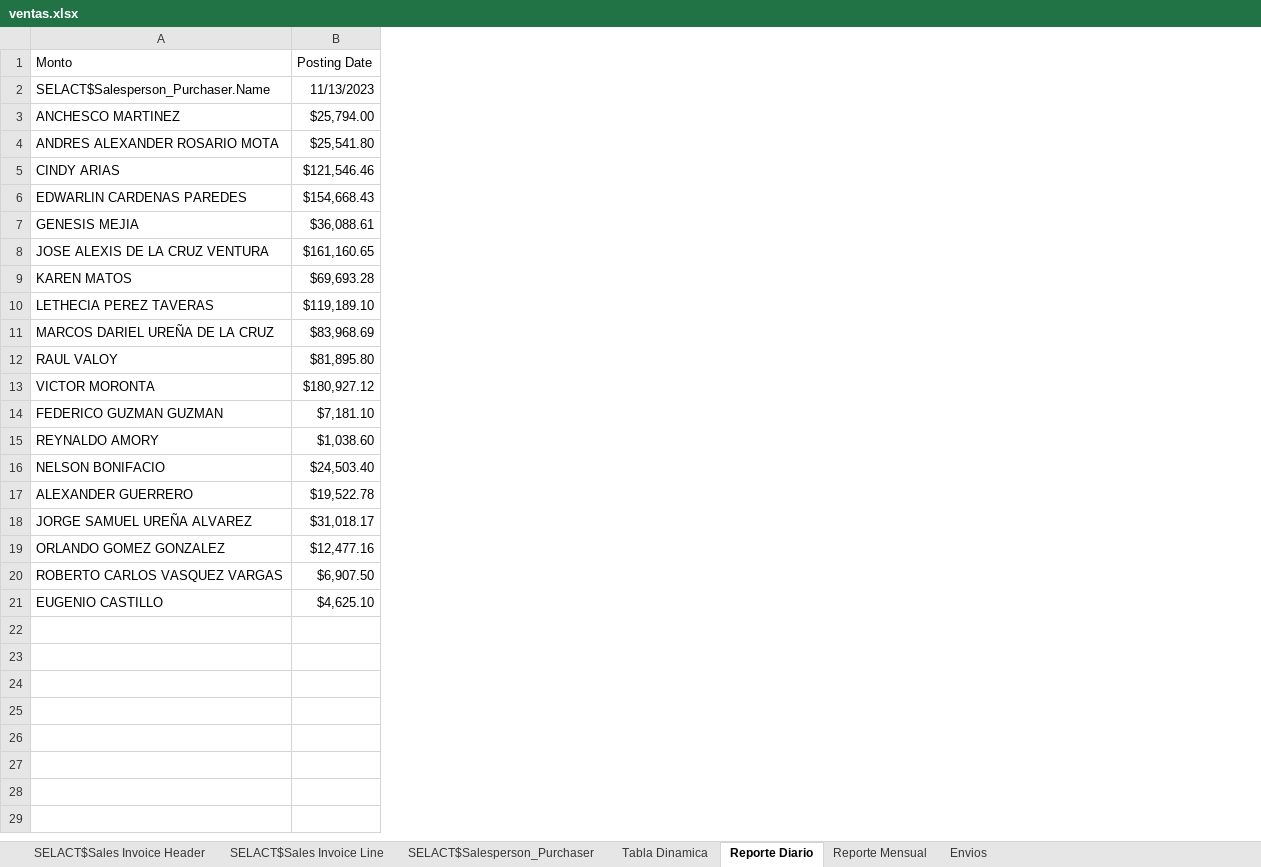
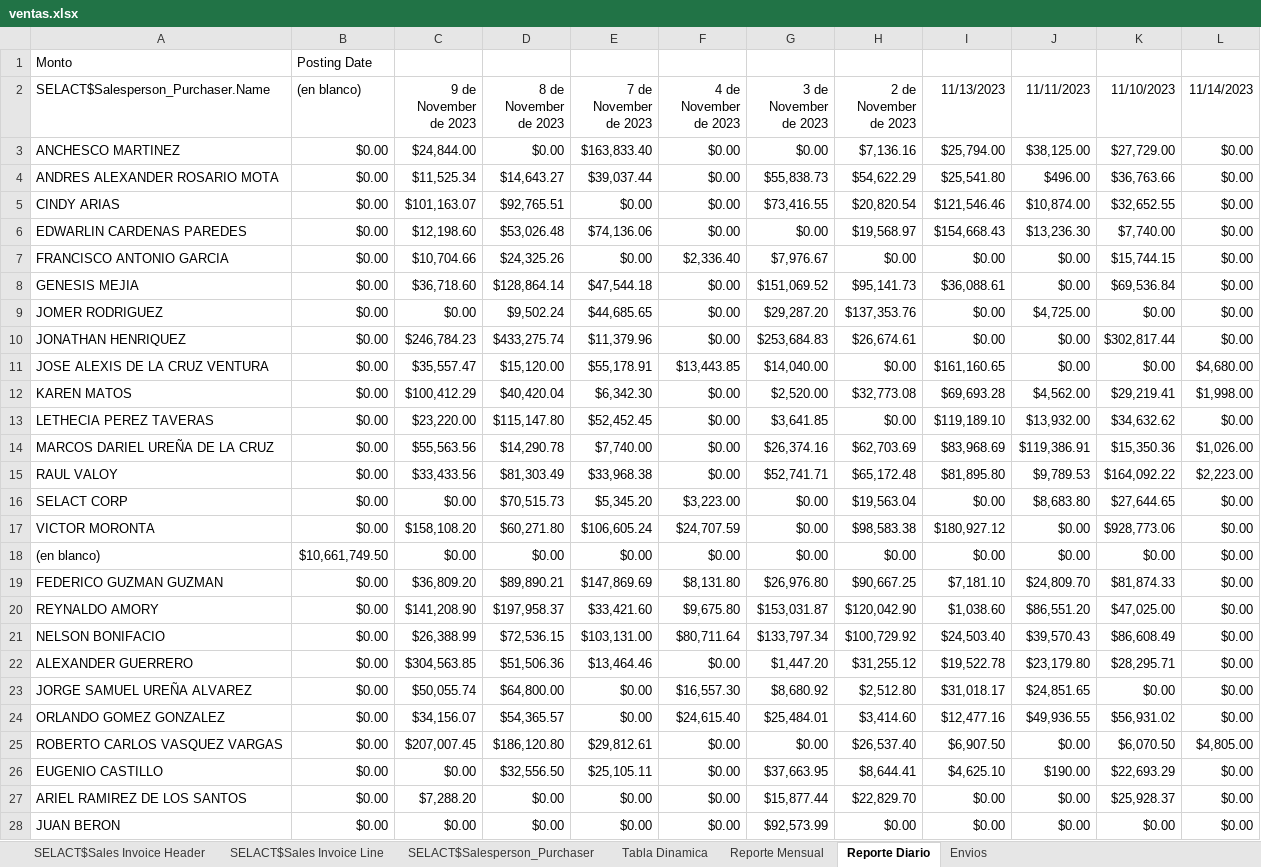
Before and after one commit to CodeDrTech/DevelopPython, an Excel workbook: Ventas Selact/ventas.xlsx, sheet Reporte Diario, drawn as a sheet; values as stored, in another font and other column widths than the file's, no borders; charts and pictures not drawn; addresses are those after the commit; the diff names each change by its address in the sheet, - before the commit and + after, or states it on an @@ line.

```diff
--- a/Ventas Selact/ventas.xlsx (sheet Reporte Diario)
+++ b/Ventas Selact/ventas.xlsx (sheet Reporte Diario)
@@ sheet tab order changed: SELACT$Sales Invoice Header | SELACT$Sales Invoice Line | SELACT$Salesperson_Purchaser | Tabla Dinamica | Reporte Mensual | Reporte Diario | Envios @@
+column B ((en blanco)), row 1: Posting Date; rows 3-6: all $0.00; row 8: $0.00; rows 11-15: all $0.00; row 17: $0.00; rows 19-26: all $0.00
+column C (9 de November de 2023), rows 3-6: $24,844.00 | $11,525.34 | $101,163.07 | $12,198.60; row 8: $36,718.60; rows 11-15: $35,557.47 | $100,412.29 | $23,220.00 | $55,563.56 | $33,433.56; row 17: $158,108.20; rows 19-26: $36,809.20 | $141,208.90 | $26,388.99 | $304,563.85 | $50,055.74 | $34,156.07 | $207,007.45 | $0.00
+column D (8 de November de 2023), rows 3-6: $0.00 | $14,643.27 | $92,765.51 | $53,026.48; row 8: $128,864.14; rows 11-15: $15,120.00 | $40,420.04 | $115,147.80 | $14,290.78 | $81,303.49; row 17: $60,271.80; rows 19-26: $89,890.21 | $197,958.37 | $72,536.15 | $51,506.36 | $64,800.00 | $54,365.57 | $186,120.80 | $32,556.50
+column E (7 de November de 2023), rows 3-6: $163,833.40 | $39,037.44 | $0.00 | $74,136.06; row 8: $47,544.18; rows 11-15: $55,178.91 | $6,342.30 | $52,452.45 | $7,740.00 | $33,968.38; row 17: $106,605.24; rows 19-26: $147,869.69 | $33,421.60 | $103,131.00 | $13,464.46 | $0.00 | $0.00 | $29,812.61 | $25,105.11
+column F (4 de November de 2023), rows 3-6: all $0.00; row 8: $0.00; rows 11-15: $13,443.85 | $0.00 | $0.00 | $0.00 | $0.00; row 17: $24,707.59; rows 19-26: $8,131.80 | $9,675.80 | $80,711.64 | $0.00 | $16,557.30 | $24,615.40 | $0.00 | $0.00
+column G (3 de November de 2023), rows 3-6: $0.00 | $55,838.73 | $73,416.55 | $0.00; row 8: $151,069.52; rows 11-15: $14,040.00 | $2,520.00 | $3,641.85 | $26,374.16 | $52,741.71; row 17: $0.00; rows 19-26: $26,976.80 | $153,031.87 | $133,797.34 | $1,447.20 | $8,680.92 | $25,484.01 | $0.00 | $37,663.95
+column H (2 de November de 2023), rows 3-6: $7,136.16 | $54,622.29 | $20,820.54 | $19,568.97; row 8: $95,141.73; rows 11-15: $0.00 | $32,773.08 | $0.00 | $62,703.69 | $65,172.48; row 17: $98,583.38; rows 19-26: $90,667.25 | $120,042.90 | $100,729.92 | $31,255.12 | $2,512.80 | $3,414.60 | $26,537.40 | $8,644.41
+column J (11/11/2023), rows 3-6: $38,125.00 | $496.00 | $10,874.00 | $13,236.30; row 8: $0.00; rows 11-15: $0.00 | $4,562.00 | $13,932.00 | $119,386.91 | $9,789.53; row 17: $0.00; rows 19-26: $24,809.70 | $86,551.20 | $39,570.43 | $23,179.80 | $24,851.65 | $49,936.55 | $0.00 | $190.00
+column K (11/10/2023), rows 3-6: $27,729.00 | $36,763.66 | $32,652.55 | $7,740.00; row 8: $69,536.84; rows 11-15: $0.00 | $29,219.41 | $34,632.62 | $15,350.36 | $164,092.22; row 17: $928,773.06; rows 19-26: $81,874.33 | $47,025.00 | $86,608.49 | $28,295.71 | $0.00 | $56,931.02 | $6,070.50 | $22,693.29
+column L (11/14/2023), rows 3-6: all $0.00; row 8: $0.00; rows 11-15: $4,680.00 | $1,998.00 | $0.00 | $1,026.00 | $2,223.00; row 17: $0.00; rows 19-26: $0.00 | $0.00 | $0.00 | $0.00 | $0.00 | $0.00 | $4,805.00 | $0.00
-I1 (11/13/2023): Posting Date
+I1 (11/13/2023): (empty)
+row 7: FRANCISCO ANTONIO GARCIA | $0.00 | $10,704.66 | $24,325.26 | $0.00 | $2,336.40 | $7,976.67 | $0.00 | $0.00 | $0.00 | $15,744.15 | $0.00
+row 9: JOMER RODRIGUEZ | $0.00 | $0.00 | $9,502.24 | $44,685.65 | $0.00 | $29,287.20 | $137,353.76 | $0.00 | $4,725.00 | $0.00 | $0.00
+row 10: JONATHAN HENRIQUEZ | $0.00 | $246,784.23 | $433,275.74 | $11,379.96 | $0.00 | $253,684.83 | $26,674.61 | $0.00 | $0.00 | $302,817.44 | $0.00
+row 16: SELACT CORP | $0.00 | $0.00 | $70,515.73 | $5,345.20 | $3,223.00 | $0.00 | $19,563.04 | $0.00 | $8,683.80 | $27,644.65 | $0.00
+row 18: (en blanco) | $10,661,749.50 | $0.00 | $0.00 | $0.00 | $0.00 | $0.00 | $0.00 | $0.00 | $0.00 | $0.00 | $0.00
+row 27: ARIEL RAMIREZ DE LOS SANTOS | $0.00 | $7,288.20 | $0.00 | $0.00 | $0.00 | $15,877.44 | $22,829.70 | $0.00 | $0.00 | $25,928.37 | $0.00
+row 28: JUAN BERON | $0.00 | $0.00 | $0.00 | $0.00 | $0.00 | $92,573.99 | $0.00 | $0.00 | $0.00 | $0.00 | $0.00
```
Also changed, not shown: sheet SELACT$Sales Invoice Line, sheet SELACT$Sales Invoice Header, sheet Envios, sheet Tabla Dinamica, sheet Reporte Mensual, formulas that keep their value, charts or pictures, Ventas Selact/Pruebas.xlsx, 4 other files.
